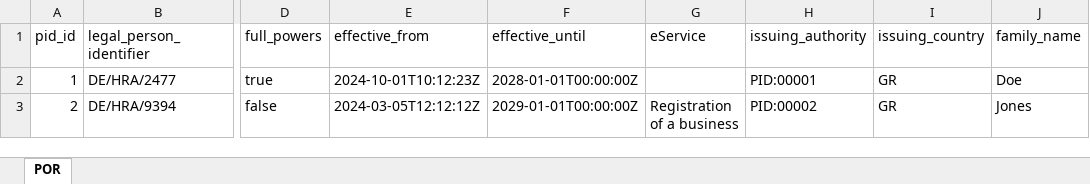
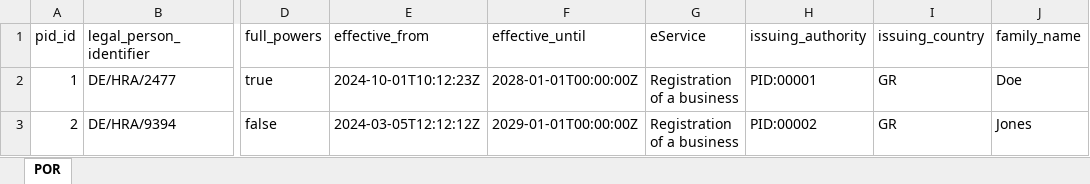
Before and after one commit to wwWallet/wallet-ecosystem, an Excel workbook: wallet-enterprise-configurations/issuer/dataset/por-dataset.xlsx, sheet POR, drawn as a sheet; only a part is shown, gaps mark what is left out; values as stored, in another font and other column widths than the file's, no borders; table styles not drawn; the diff names each change by its address in the sheet, - before the commit and + after, or states it on an @@ line.

Commit message:
fix missing eService attribute for first user

```diff
--- a/wallet-enterprise-configurations/issuer/dataset/por-dataset.xlsx (sheet POR)
+++ b/wallet-enterprise-configurations/issuer/dataset/por-dataset.xlsx (sheet POR)
-G2 (eService): (empty)
+G2 (eService): Registration of a business
```
